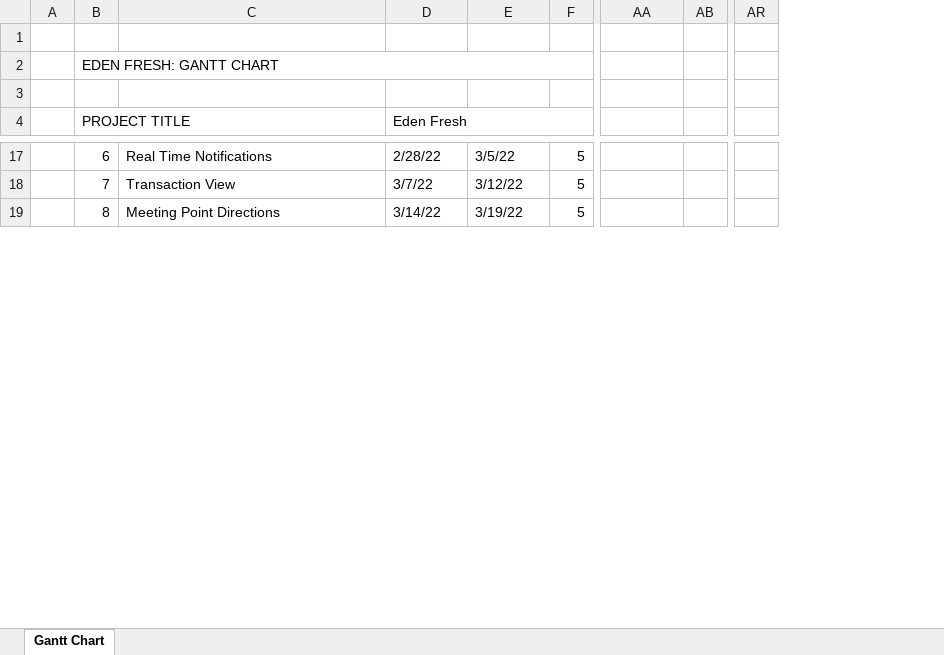
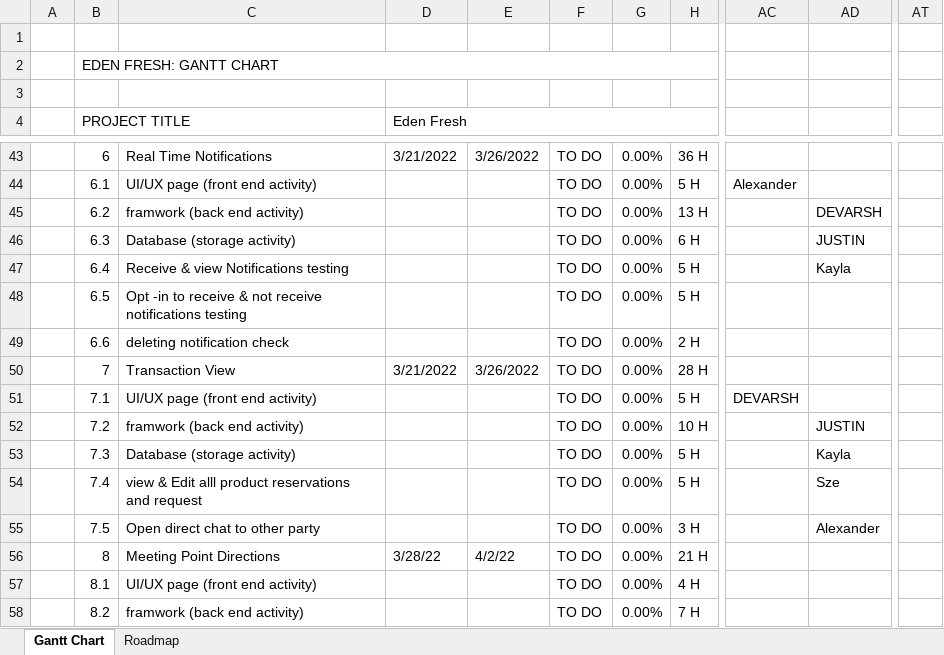
Before and after one commit to JustinCalma/Eden_Fresh, an Excel workbook: Milestone 2 Artifacts/Gantt chart.xlsx, sheet Gantt Chart, drawn as a sheet; only a part is shown, gaps mark what is left out; values as stored, in another font and other column widths than the file's, no cell formats; charts and pictures not drawn; removed rows and columns are numbered as before the commit, all else as after; rows hold the shown columns only; the diff covers the shown part only; the diff names each change by its address in the sheet, - before the commit and + after, or states it on an @@ line.

```diff
--- a/Milestone 2 Artifacts/Gantt chart.xlsx (sheet Gantt Chart)
+++ b/Milestone 2 Artifacts/Gantt chart.xlsx (sheet Gantt Chart)
+sheet tab: Roadmap
-column F, rows 17-19: all 5
+column F, row 43: TO DO; row 50: TO DO; row 56: TO DO
+column G, row 43: 0.00%; row 50: 0.00%; row 56: 0.00%
+column H, row 43: 36 H; row 50: 28 H; row 56: 21 H
-column AB, empty
+column AD, empty
-column AR, empty
+column AT, empty
-D43 (Eden Fresh): 2/28/22
+D43 (Eden Fresh): 3/21/2022
-E43: 3/5/22
+E43: 3/26/2022
+row 44:  | 6.1 | UI/UX page (front end activity) |  |  | TO DO | 0.00% | 5 H | Alexander
+row 45:  | 6.2 | framwork (back end activity) |  |  | TO DO | 0.00% | 13 H |  | DEVARSH
+row 46:  | 6.3 | Database (storage activity) |  |  | TO DO | 0.00% | 6 H |  | JUSTIN
+row 47:  | 6.4 | Receive & view Notifications testing |  |  | TO DO | 0.00% | 5 H |  | Kayla
+row 48:  | 6.5 | Opt -in to receive & not receive notifications testing |  |  | TO DO | 0.00% | 5 H
+row 49:  | 6.6 | deleting notification check |  |  | TO DO | 0.00% | 2 H
-D50 (Eden Fresh): 3/7/22
+D50 (Eden Fresh): 3/21/2022
-E50: 3/12/22
+E50: 3/26/2022
+row 51:  | 7.1 | UI/UX page (front end activity) |  |  | TO DO | 0.00% | 5 H | DEVARSH
+row 52:  | 7.2 | framwork (back end activity) |  |  | TO DO | 0.00% | 10 H |  | JUSTIN
+row 53:  | 7.3 | Database (storage activity) |  |  | TO DO | 0.00% | 5 H |  | Kayla
+row 54:  | 7.4 | view & Edit alll product reservations and request |  |  | TO DO | 0.00% | 5 H |  | Sze
+row 55:  | 7.5 | Open direct chat to other party |  |  | TO DO | 0.00% | 3 H |  | Alexander
-D56 (Eden Fresh): 3/14/22
+D56 (Eden Fresh): 3/28/22
-E56: 3/19/22
+E56: 4/2/22
+row 57:  | 8.1 | UI/UX page (front end activity) |  |  | TO DO | 0.00% | 4 H
+row 58:  | 8.2 | framwork (back end activity) |  |  | TO DO | 0.00% | 7 H
```
Also changed, not shown: 51 added rows, 1 removed row and 21 edited cells elsewhere in this sheet, cell formats, charts or pictures, 3 other files.
